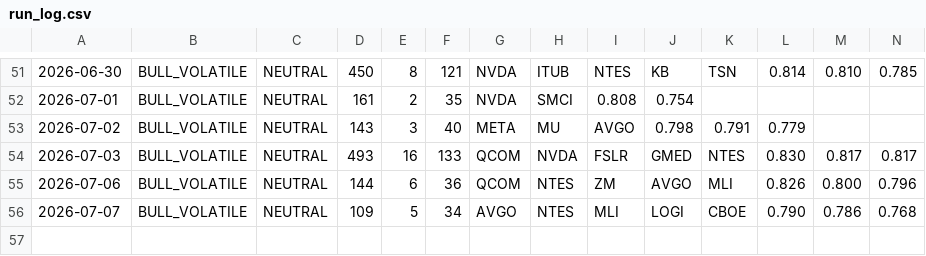
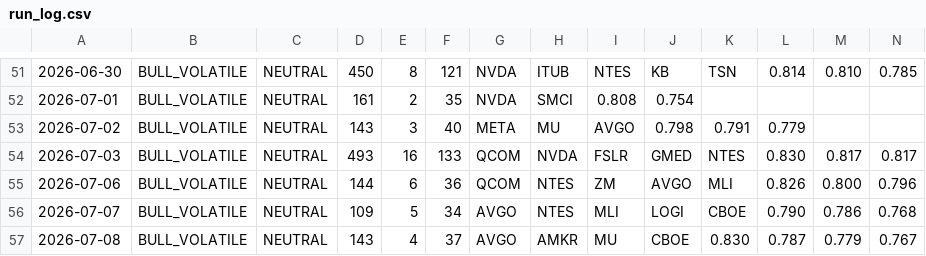
Before and after one commit to jakejwheeler12-cyber/stock-algo, a CSV file: outputs/reports/run_log.csv, drawn as a sheet; only a part is shown, gaps mark what is left out; rows hold the shown columns only; the diff names each change by its address in the sheet, - before the commit and + after, or states it on an @@ line.

Commit message:
Daily report 2026-07-08

```diff
--- a/outputs/reports/run_log.csv
+++ b/outputs/reports/run_log.csv
+row 57: 2026-07-08 | BULL_VOLATILE | NEUTRAL | 143 | 4 | 37 | AVGO | AMKR | MU | CBOE | 0.830 | 0.787 | 0.779 | 0.767
```
Also changed, not shown: 1 other file.
